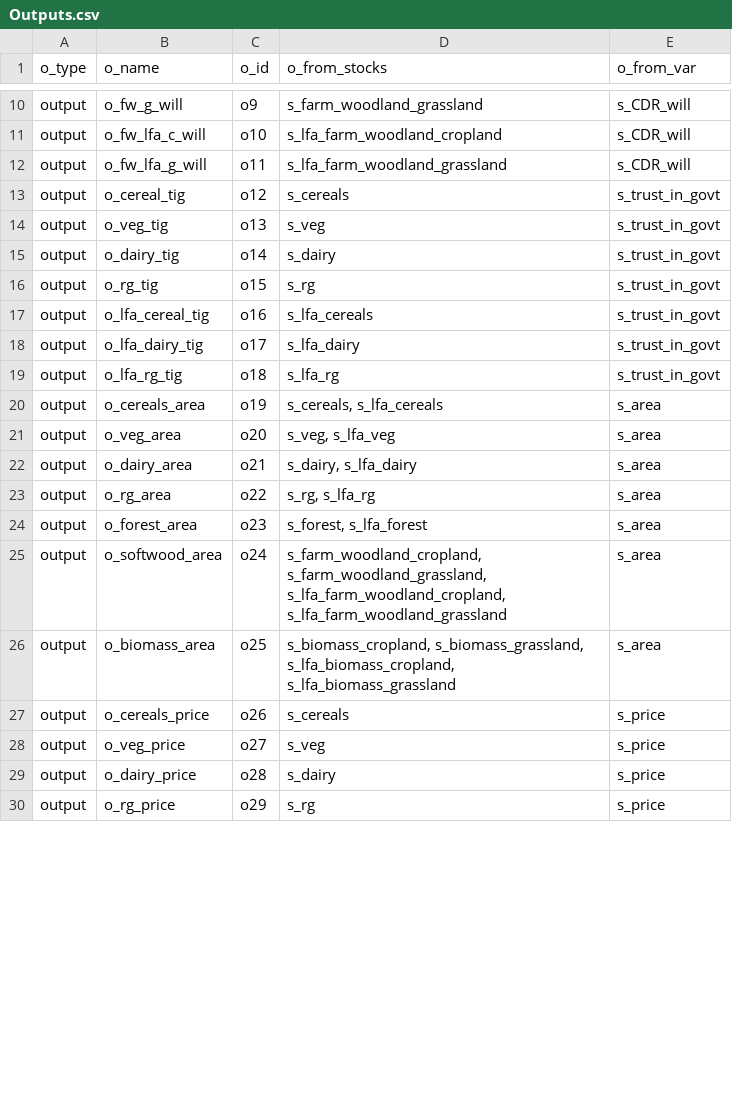
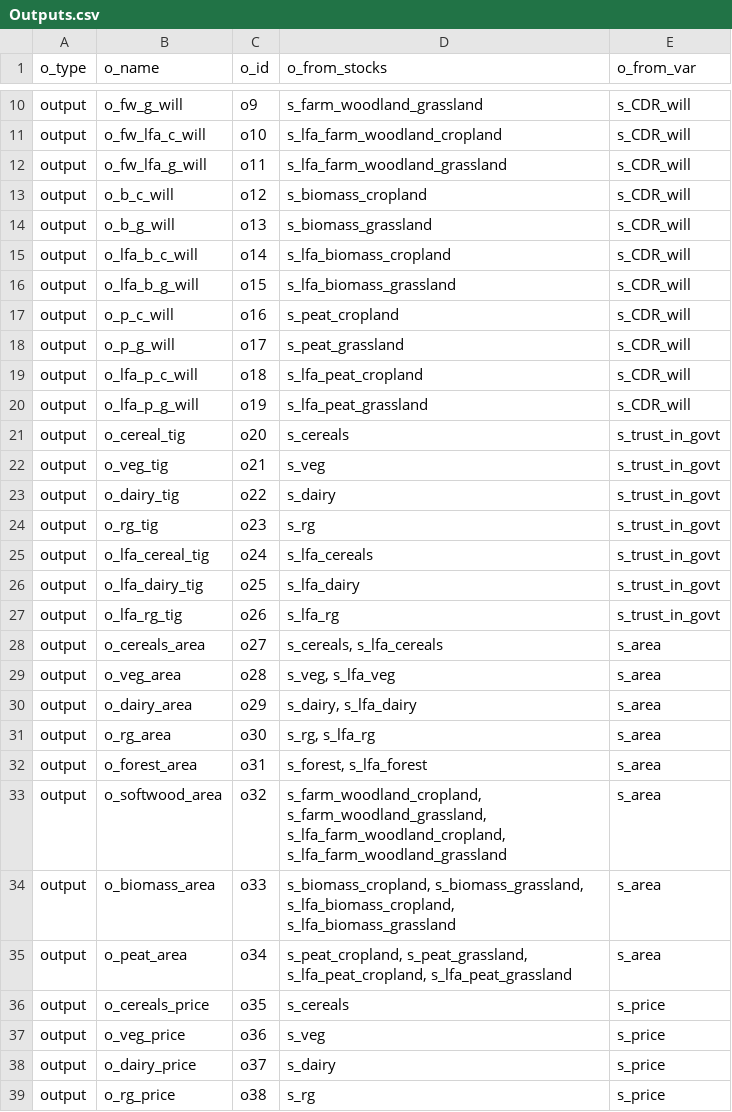
Before and after one commit to OliPerkins1987/LULCSD, a CSV file: mod/Outputs.csv, drawn as a sheet; only a part is shown, gaps mark what is left out; the diff covers the shown part only.

Commit message:
Carbon flows: costs of delivery, veg biomass carbon sequestration and peat flows.

```diff
--- a/mod/Outputs.csv
+++ b/mod/Outputs.csv
@@ -12,19 +12,28 @@ output,o_fw_lfa_c_will,o10,s_lfa_farm_woodland_cropland,s_CDR_will
 output,o_fw_lfa_g_will,o11,s_lfa_farm_woodland_grassland,s_CDR_will
-output,o_cereal_tig,o12,s_cereals,s_trust_in_govt
-output,o_veg_tig,o13,s_veg,s_trust_in_govt
-output,o_dairy_tig,o14,s_dairy,s_trust_in_govt
-output,o_rg_tig,o15,s_rg,s_trust_in_govt
-output,o_lfa_cereal_tig,o16,s_lfa_cereals,s_trust_in_govt
-output,o_lfa_dairy_tig,o17,s_lfa_dairy,s_trust_in_govt
-output,o_lfa_rg_tig,o18,s_lfa_rg,s_trust_in_govt
-output,o_cereals_area,o19,"s_cereals, s_lfa_cereals",s_area
-output,o_veg_area,o20,"s_veg, s_lfa_veg",s_area
-output,o_dairy_area,o21,"s_dairy, s_lfa_dairy",s_area
-output,o_rg_area,o22,"s_rg, s_lfa_rg",s_area
-output,o_forest_area,o23,"s_forest, s_lfa_forest",s_area
-output,o_softwood_area,o24,"s_farm_woodland_cropland, s_farm_woodland_grassland, s_lfa_farm_woodland_cropland, s_lfa_farm_woodland_grassland",s_area
-output,o_biomass_area,o25,"s_biomass_cropland, s_biomass_grassland, s_lfa_biomass_cropland, s_lfa_biomass_grassland",s_area
-output,o_cereals_price,o26,s_cereals,s_price
-output,o_veg_price,o27,s_veg,s_price
-output,o_dairy_price,o28,s_dairy,s_price
-output,o_rg_price,o29,s_rg,s_price
+output,o_b_c_will,o12,s_biomass_cropland,s_CDR_will
+output,o_b_g_will,o13,s_biomass_grassland,s_CDR_will
+output,o_lfa_b_c_will,o14,s_lfa_biomass_cropland,s_CDR_will
+output,o_lfa_b_g_will,o15,s_lfa_biomass_grassland,s_CDR_will
+output,o_p_c_will,o16,s_peat_cropland,s_CDR_will
+output,o_p_g_will,o17,s_peat_grassland,s_CDR_will
+output,o_lfa_p_c_will,o18,s_lfa_peat_cropland,s_CDR_will
+output,o_lfa_p_g_will,o19,s_lfa_peat_grassland,s_CDR_will
+output,o_cereal_tig,o20,s_cereals,s_trust_in_govt
+output,o_veg_tig,o21,s_veg,s_trust_in_govt
+output,o_dairy_tig,o22,s_dairy,s_trust_in_govt
+output,o_rg_tig,o23,s_rg,s_trust_in_govt
+output,o_lfa_cereal_tig,o24,s_lfa_cereals,s_trust_in_govt
+output,o_lfa_dairy_tig,o25,s_lfa_dairy,s_trust_in_govt
+output,o_lfa_rg_tig,o26,s_lfa_rg,s_trust_in_govt
+output,o_cereals_area,o27,"s_cereals, s_lfa_cereals",s_area
+output,o_veg_area,o28,"s_veg, s_lfa_veg",s_area
+output,o_dairy_area,o29,"s_dairy, s_lfa_dairy",s_area
+output,o_rg_area,o30,"s_rg, s_lfa_rg",s_area
+output,o_forest_area,o31,"s_forest, s_lfa_forest",s_area
+output,o_softwood_area,o32,"s_farm_woodland_cropland, s_farm_woodland_grassland, s_lfa_farm_woodland_cropland, s_lfa_farm_woodland_grassland",s_area
+output,o_biomass_area,o33,"s_biomass_cropland, s_biomass_grassland, s_lfa_biomass_cropland, s_lfa_biomass_grassland",s_area
+output,o_peat_area,o34,"s_peat_cropland, s_peat_grassland, s_lfa_peat_cropland, s_lfa_peat_grassland",s_area
+output,o_cereals_price,o35,s_cereals,s_price
+output,o_veg_price,o36,s_veg,s_price
+output,o_dairy_price,o37,s_dairy,s_price
+output,o_rg_price,o38,s_rg,s_price
```
Also changed, not shown: 2 added rows and 4 edited cells elsewhere in this file, mod/Flows.csv, mod/Initial_parameters.csv, 4 other files.
